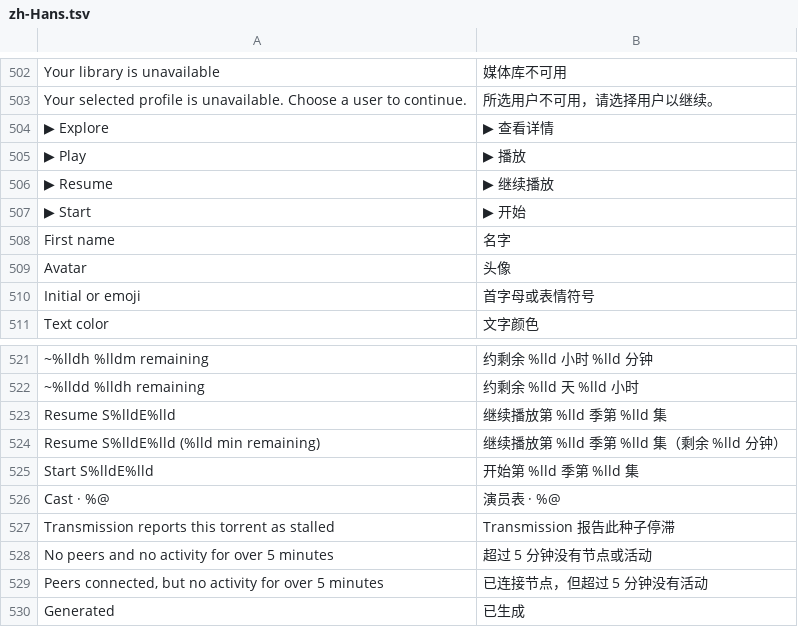
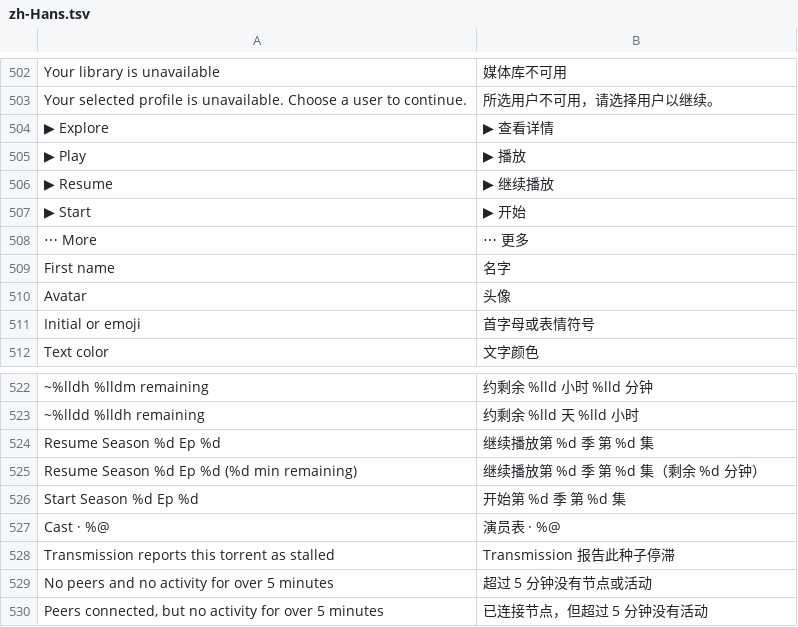
Before and after one commit to jonthomason/torrbaby, a TSV file: localization/zh-Hans.tsv, drawn as a sheet; only a part is shown, gaps mark what is left out; the shorter side is filled out with more unchanged rows; removed rows and columns are numbered as before the commit, all else as after; the diff names each change by its address in the sheet, - before the commit and + after, or states it on an @@ line.

```diff
--- a/localization/zh-Hans.tsv
+++ b/localization/zh-Hans.tsv
+row 508: ⋯ More | ⋯ 更多
-row 523: Resume S%lldE%lld | 继续播放第 %lld 季第 %lld 集
+row 524: Resume Season %d Ep %d | 继续播放第 %d 季 第 %d 集
-A525: Resume S%lldE%lld (%lld min remaining)
+A525: Resume Season %d Ep %d (%d min remaining)
-B525: 继续播放第 %lld 季第 %lld 集（剩余 %lld 分钟）
+B525: 继续播放第 %d 季 第 %d 集（剩余 %d 分钟）
-row 525: Start S%lldE%lld | 开始第 %lld 季第 %lld 集
+row 526: Start Season %d Ep %d | 开始第 %d 季 第 %d 集
```
Also changed, not shown: 14 other files.
